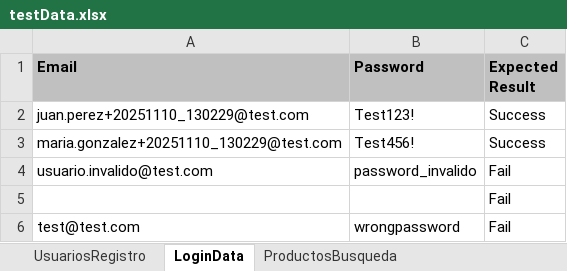
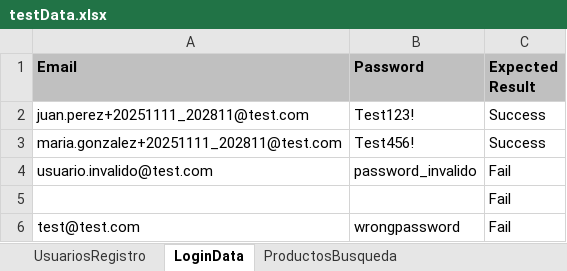
Before and after one commit to xsebastv/Automatizacion-Pruebas-Calidad, an Excel workbook: src/main/resources/testData.xlsx, sheet LoginData, drawn as a sheet; values as stored, in another font and other column widths than the file's, no borders; the diff names each change by its address in the sheet, - before the commit and + after, or states it on an @@ line.

Commit message:
Remove obsolete dumpstream file and update test class binaries; add detailed test execution logs for user registration and login tests.

```diff
--- a/src/main/resources/testData.xlsx (sheet LoginData)
+++ b/src/main/resources/testData.xlsx (sheet LoginData)
-A2 (Email): juan.perez+20251110_130229@test.com
+A2 (Email): juan.perez+20251111_202811@test.com
-A3 (Email): maria.gonzalez+20251110_130229@test.com
+A3 (Email): maria.gonzalez+20251111_202811@test.com
```
Also changed, not shown: sheet UsuariosRegistro, target/classes/testData.xlsx, 26 other files.
